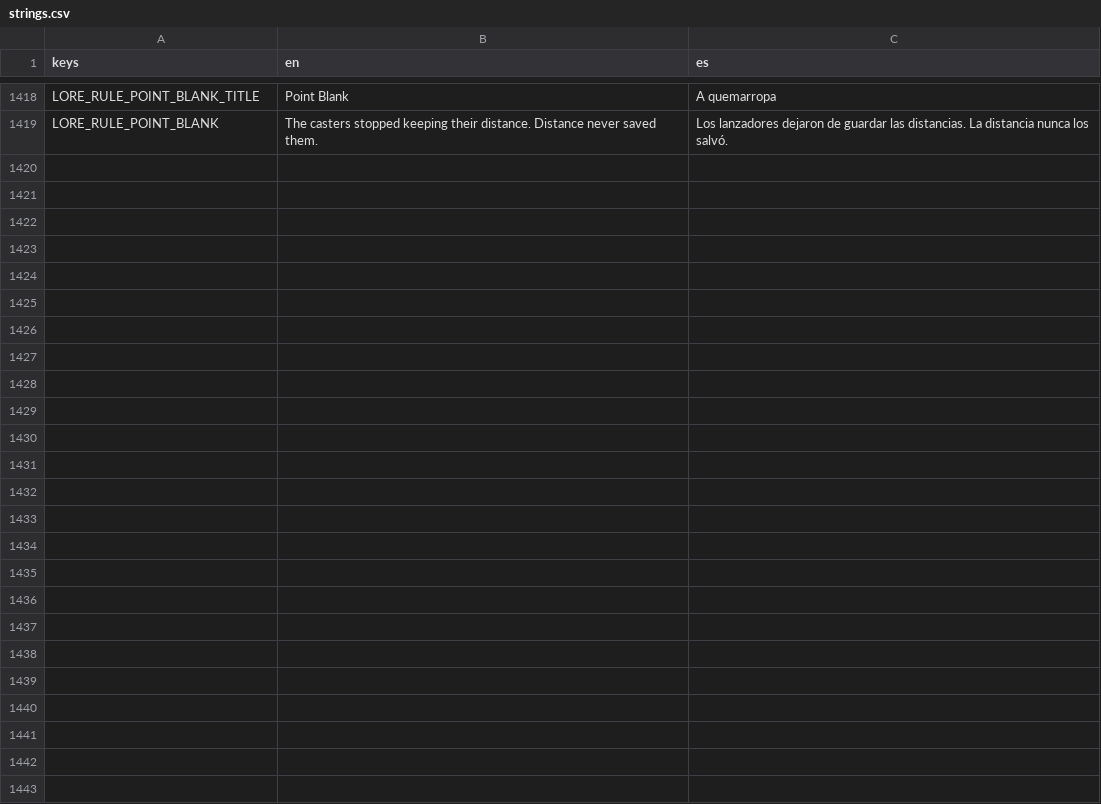
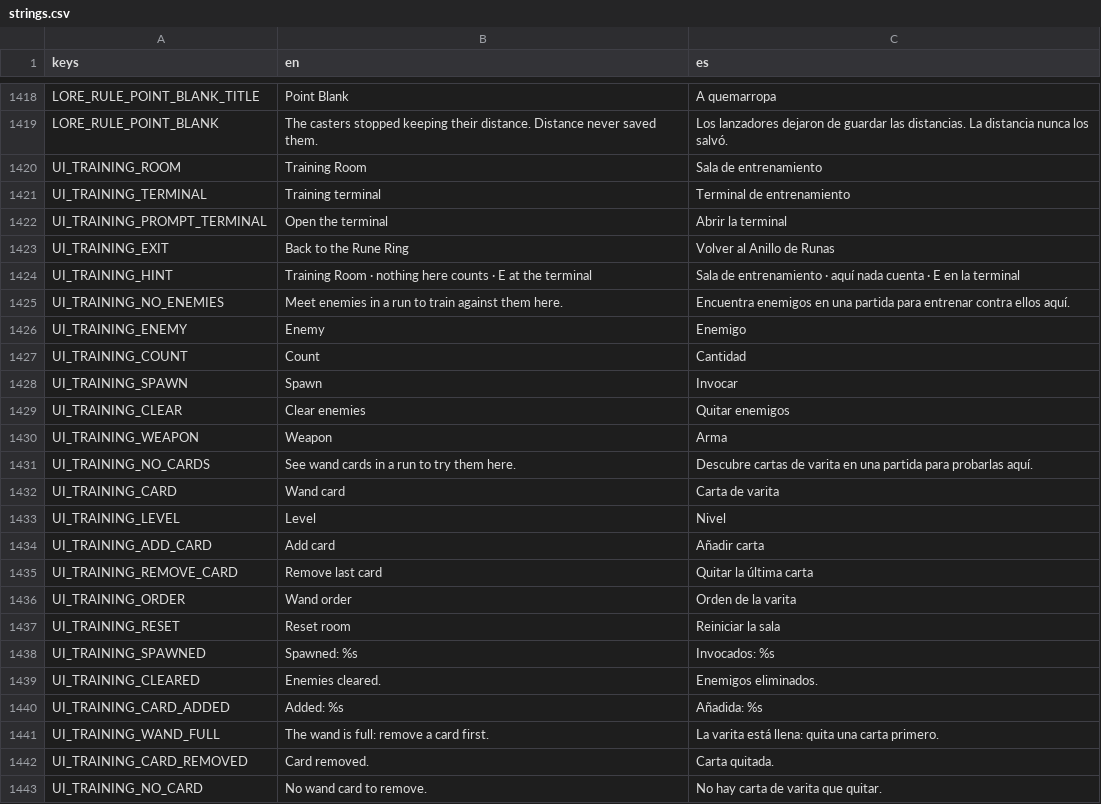
Before and after one commit to riusprime/zero-depth, a CSV file: locale/strings.csv, drawn as a sheet; only a part is shown, gaps mark what is left out.

```diff
--- a/locale/strings.csv
+++ b/locale/strings.csv
@@ -1419 +1419,25 @@ LORE_RULE_POINT_BLANK_TITLE,Point Blank,A quemarropa
 LORE_RULE_POINT_BLANK,"The casters stopped keeping their distance. Distance never saved them.","Los lanzadores dejaron de guardar las distancias. La distancia nunca los salvó."
+UI_TRAINING_ROOM,Training Room,Sala de entrenamiento
+UI_TRAINING_TERMINAL,Training terminal,Terminal de entrenamiento
+UI_TRAINING_PROMPT_TERMINAL,Open the terminal,Abrir la terminal
+UI_TRAINING_EXIT,Back to the Rune Ring,Volver al Anillo de Runas
+UI_TRAINING_HINT,"Training Room · nothing here counts · E at the terminal","Sala de entrenamiento · aquí nada cuenta · E en la terminal"
+UI_TRAINING_NO_ENEMIES,Meet enemies in a run to train against them here.,Encuentra enemigos en una partida para entrenar contra ellos aquí.
+UI_TRAINING_ENEMY,Enemy,Enemigo
+UI_TRAINING_COUNT,Count,Cantidad
+UI_TRAINING_SPAWN,Spawn,Invocar
+UI_TRAINING_CLEAR,Clear enemies,Quitar enemigos
+UI_TRAINING_WEAPON,Weapon,Arma
+UI_TRAINING_NO_CARDS,See wand cards in a run to try them here.,Descubre cartas de varita en una partida para probarlas aquí.
+UI_TRAINING_CARD,Wand card,Carta de varita
+UI_TRAINING_LEVEL,Level,Nivel
+UI_TRAINING_ADD_CARD,Add card,Añadir carta
+UI_TRAINING_REMOVE_CARD,Remove last card,Quitar la última carta
+UI_TRAINING_ORDER,Wand order,Orden de la varita
+UI_TRAINING_RESET,Reset room,Reiniciar la sala
+UI_TRAINING_SPAWNED,Spawned: %s,Invocados: %s
+UI_TRAINING_CLEARED,Enemies cleared.,Enemigos eliminados.
+UI_TRAINING_CARD_ADDED,Added: %s,Añadida: %s
+UI_TRAINING_WAND_FULL,The wand is full: remove a card first.,La varita está llena: quita una carta primero.
+UI_TRAINING_CARD_REMOVED,Card removed.,Carta quitada.
+UI_TRAINING_NO_CARD,No wand card to remove.,No hay carta de varita que quitar.
```
Also changed, not shown: 34 other files.
